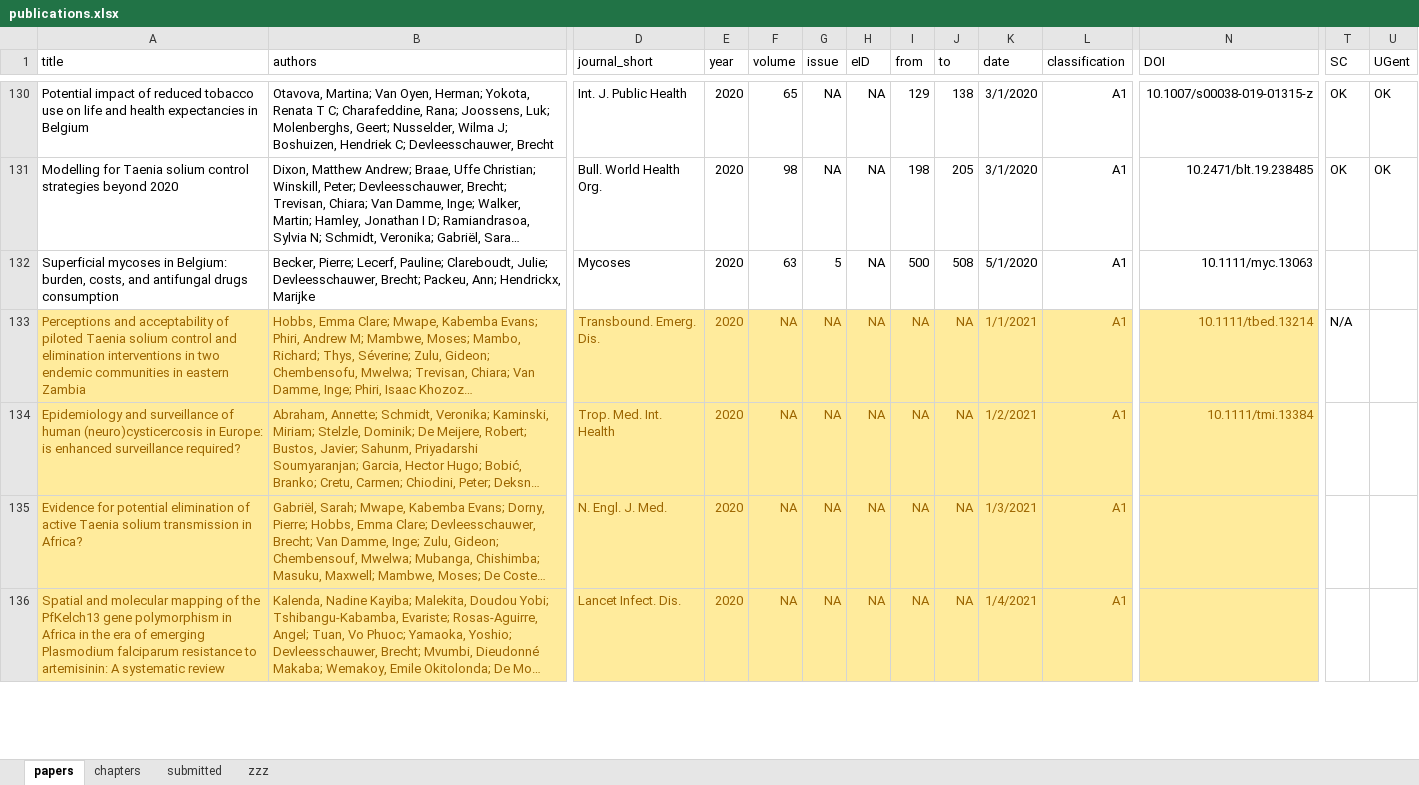
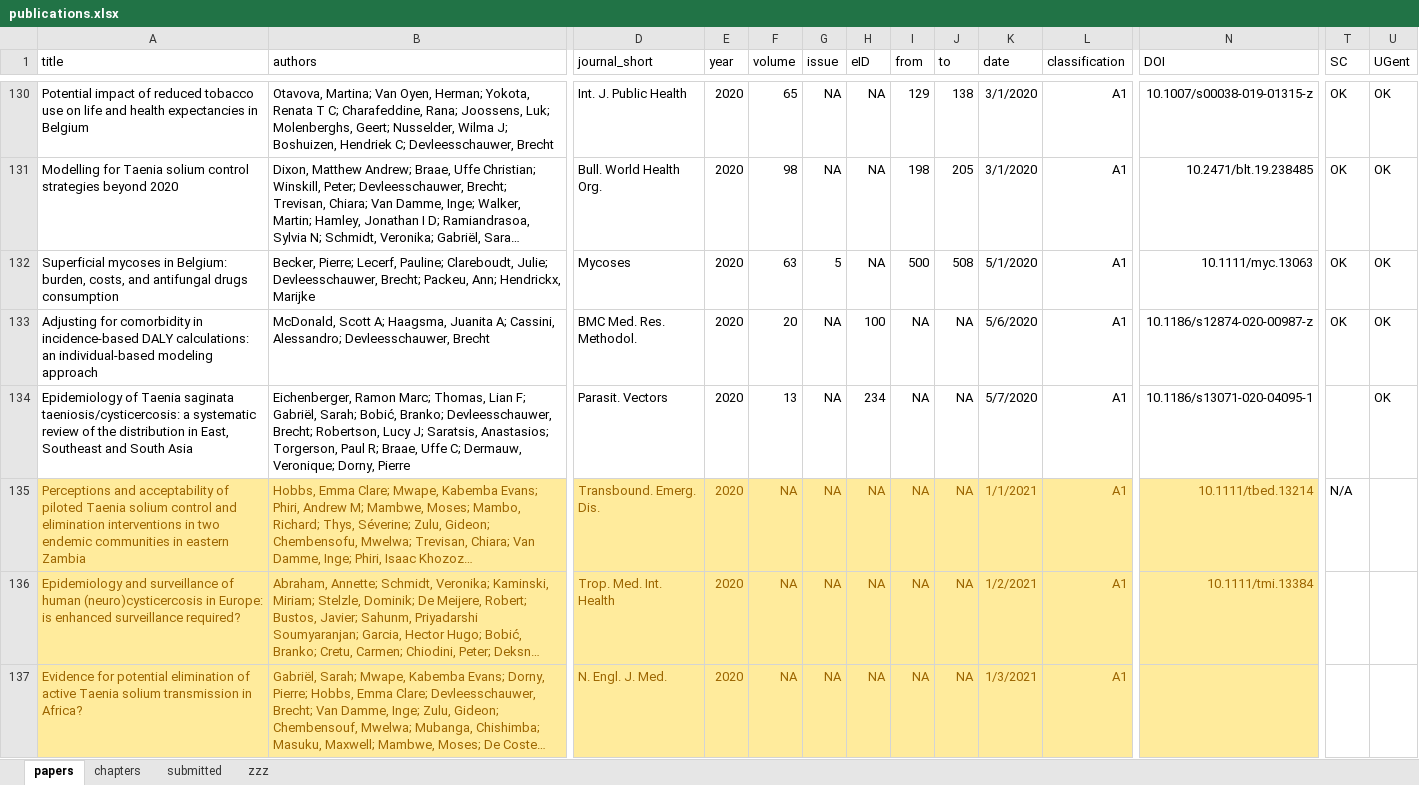
Before and after one commit to brechtdv/vitae, an Excel workbook: publications.xlsx, sheet papers, drawn as a sheet; only a part is shown, gaps mark what is left out; the shorter side is filled out with more unchanged rows; long unchanged cells end in …; values as stored, in another font and other column widths than the file's, no borders; conditional formats and table styles not drawn; rows hold the shown columns only; the diff covers the shown part only; the diff names each change by its address in the sheet, - before the commit and + after, or states it on an @@ line.

```diff
--- a/publications.xlsx (sheet papers)
+++ b/publications.xlsx (sheet papers)
-T132 (SC): (empty)
+T132 (SC): OK
-U132 (UGent): (empty)
+U132 (UGent): OK
+row 133: Adjusting for comorbidity in incidence-based DALY calculations: an individual-based modeling approach | McDonald, Scott A; Haagsma, Juanita A; Cassini, Alessandro; Devleesschauwer, Brecht | BMC Med. Res. Methodol. | 2020 | 20 | NA | 100 | NA | NA | 5/6/2020 | A1 | 10.1186/s12874-020-00987-z | OK | OK
+row 134: Epidemiology of Taenia saginata taeniosis/cysticercosis: a systematic review of the distribution in East, Southeast and South Asia | Eichenberger, Ramon Marc; Thomas, Lian F; Gabriël, Sarah; Bobić, Branko; Devleesschauwer, Brecht; Robertson, Lucy J; Saratsis, Anastasios; Torgerson, Paul R; Braae, Uffe C; Dermauw, Veronique; Dorny, Pierre | Parasit. Vectors | 2020 | 13 | NA | 234 | NA | NA | 5/7/2020 | A1 | 10.1186/s13071-020-04095-1 |  | OK
```
Also changed, not shown: 2 removed rows elsewhere in this sheet, sheet submitted, 2 other files.
